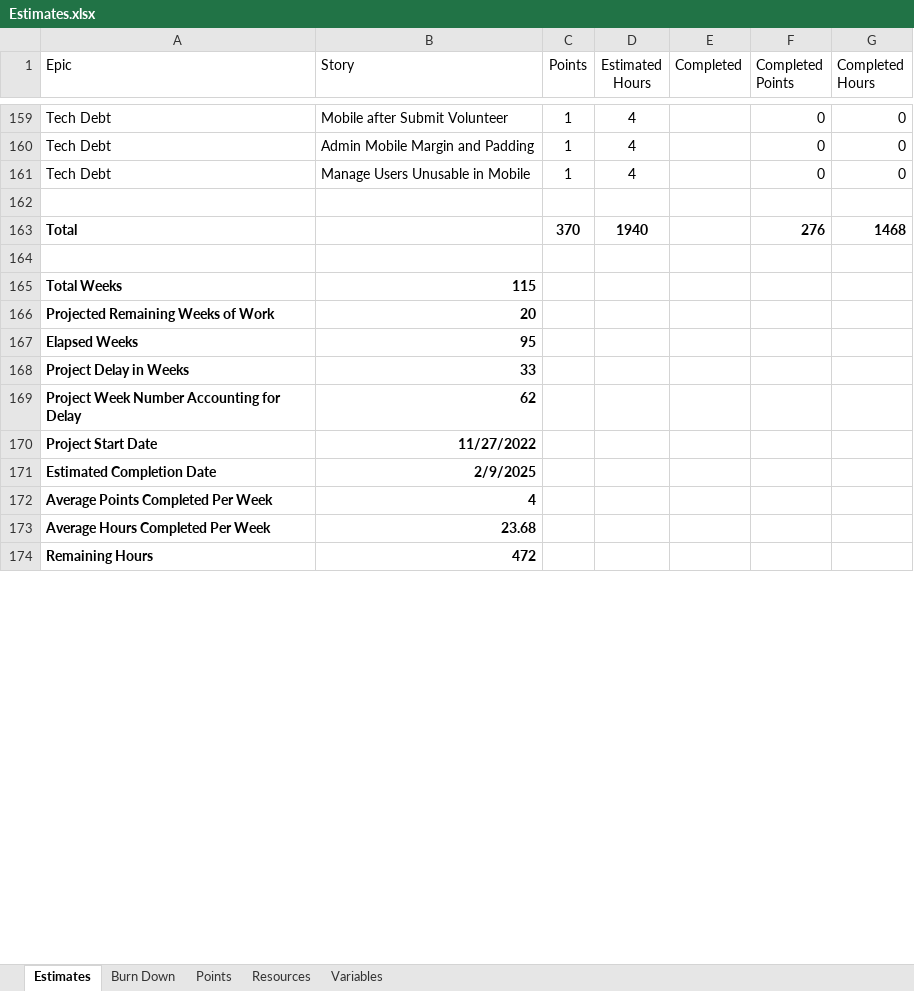
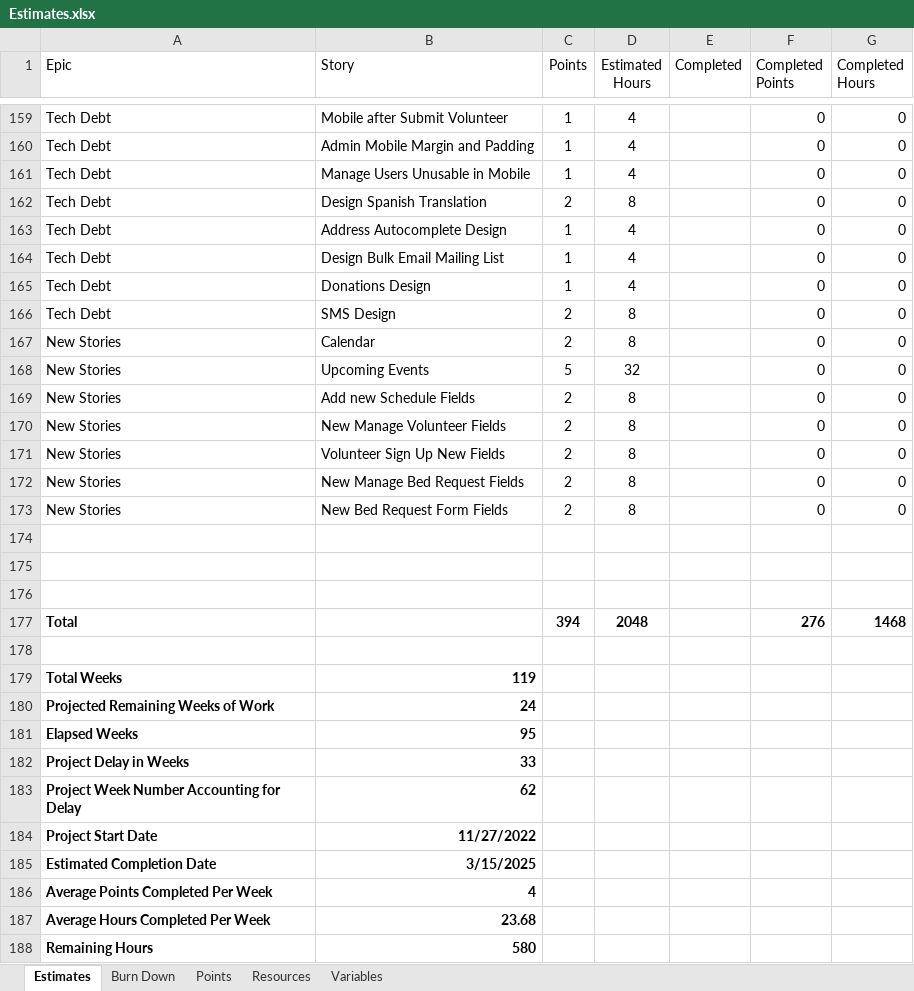
Before and after one commit to GregFinzer/BedBrigadeNational, an Excel workbook: Documentation/Design/Estimates.xlsx, sheet Estimates, drawn as a sheet; only a part is shown, gaps mark what is left out; values as stored, in another font and other column widths than the file's, no borders; table styles not drawn; removed rows and columns are numbered as before the commit, all else as after; the diff covers the shown part only; the diff names each change by its address in the sheet, - before the commit and + after, or states it on an @@ line.

```diff
--- a/Documentation/Design/Estimates.xlsx (sheet Estimates)
+++ b/Documentation/Design/Estimates.xlsx (sheet Estimates)
+row 162: Tech Debt | Design Spanish Translation | 2 | 8 |  | 0 | 0
+row 163: Tech Debt | Address Autocomplete Design | 1 | 4 |  | 0 | 0
+row 164: Tech Debt | Design Bulk Email Mailing List | 1 | 4 |  | 0 | 0
+row 165: Tech Debt | Donations Design | 1 | 4 |  | 0 | 0
+row 166: Tech Debt | SMS Design | 2 | 8 |  | 0 | 0
+row 167: New Stories | Calendar | 2 | 8 |  | 0 | 0
+row 168: New Stories | Upcoming Events | 5 | 32 |  | 0 | 0
+row 169: New Stories | Add new Schedule Fields | 2 | 8 |  | 0 | 0
+row 170: New Stories | New Manage Volunteer Fields | 2 | 8 |  | 0 | 0
+row 171: New Stories | Volunteer Sign Up New Fields | 2 | 8 |  | 0 | 0
+row 172: New Stories | New Manage Bed Request Fields | 2 | 8 |  | 0 | 0
+row 173: New Stories | New Bed Request Form Fields | 2 | 8 |  | 0 | 0
-row 163: Total |  | 370 | 1940 |  | 276 | 1468
-row 176: Total Weeks | 115
+row 176: (empty)
+row 177: Total |  | 394 | 2048 |  | 276 | 1468
-row 178: Projected Remaining Weeks of Work | 20
+row 178: (empty)
+row 179: Total Weeks | 119
+row 180: Projected Remaining Weeks of Work | 24
-B185 (Story): 2/9/2025
+B185 (Story): 3/15/2025
-B188 (Story): 472
+B188 (Story): 580
```
Also changed, not shown: 1 edited cell elsewhere in this sheet, formulas that keep their value, 11 other files.
